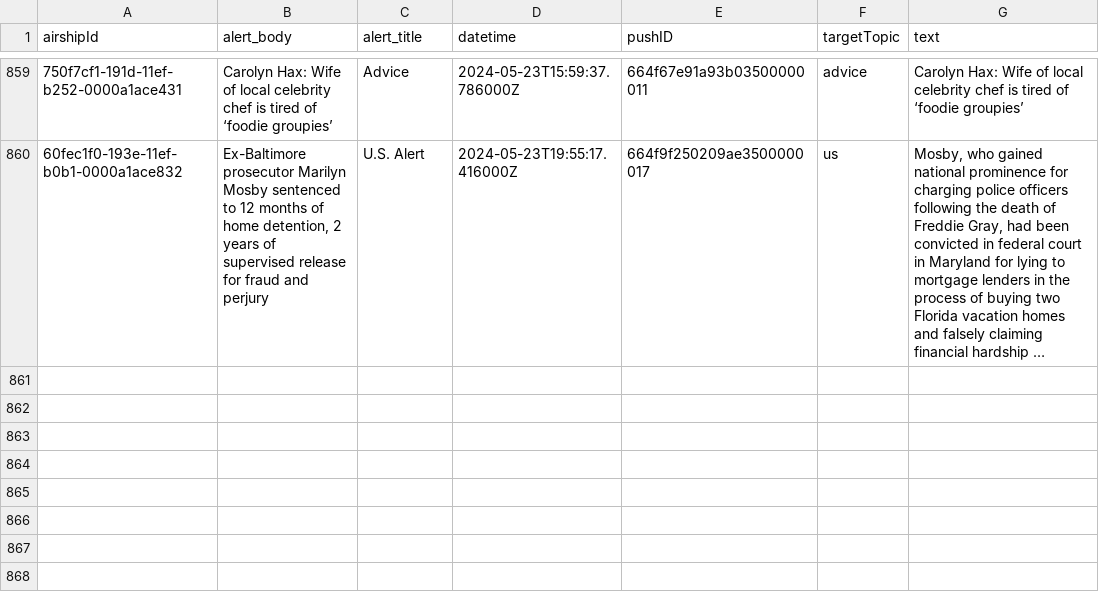
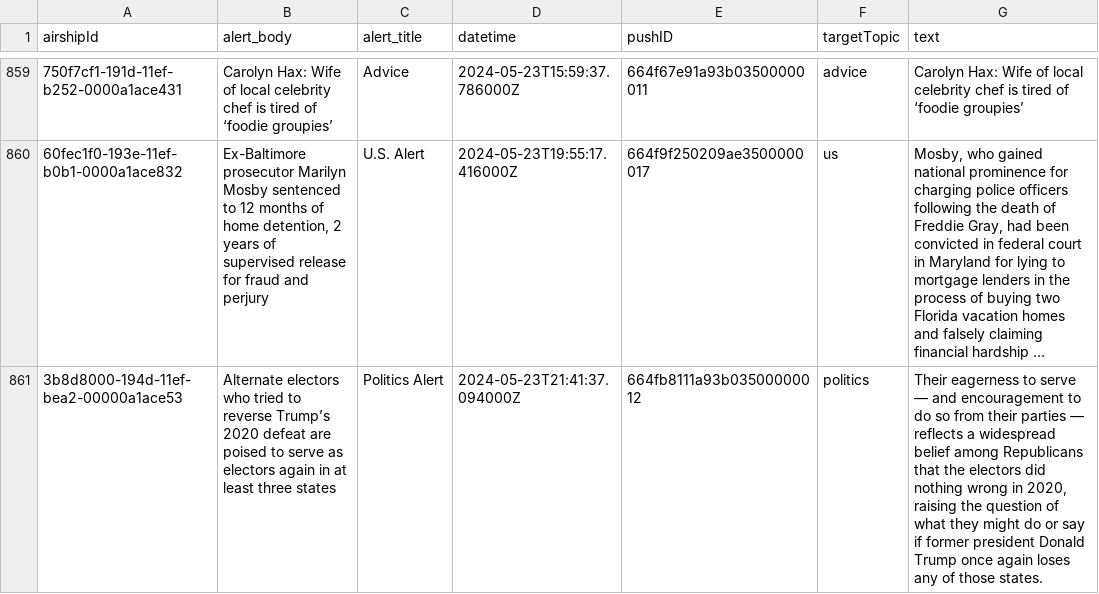
Before and after one commit to dwillis/wapo-alerts, a CSV file: alerts.csv, drawn as a sheet; only a part is shown, gaps mark what is left out; long unchanged cells end in …; the diff names each change by its address in the sheet, - before the commit and + after, or states it on an @@ line.

```diff
--- a/alerts.csv
+++ b/alerts.csv
+row 861: 3b8d8000-194d-11ef-bea2-00000a1ace53 | Alternate electors who tried to reverse Trump’s 2020 defeat are poised to serve as electors again in at least three states | Politics Alert | 2024-05-23T21:41:37.094000Z | 664fb8111a93b03500000012 | politics | Their eagerness to serve — and encouragement to do so from their parties — reflects a widespread belief among Republicans that the electors did nothing wrong in 2020, raising the question of what they might do or say if former president Donald Trump once again loses any of those states.
```
Also changed, not shown: 2 other files.
